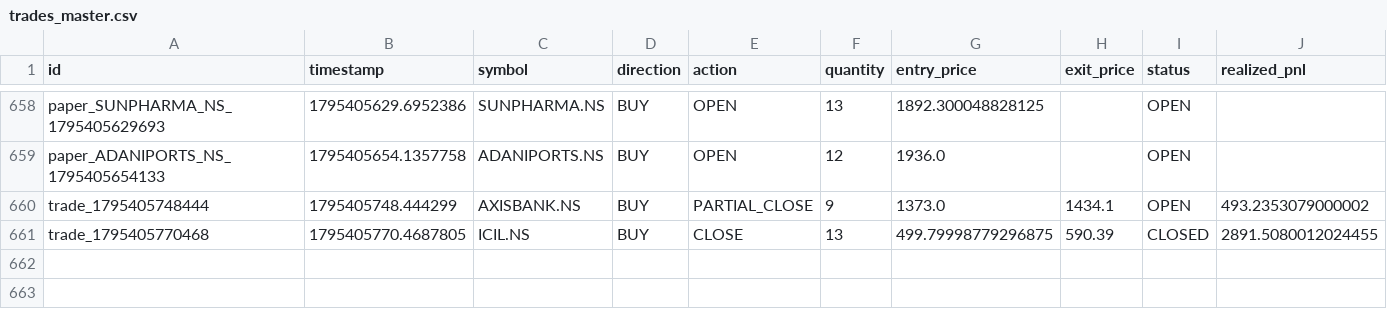
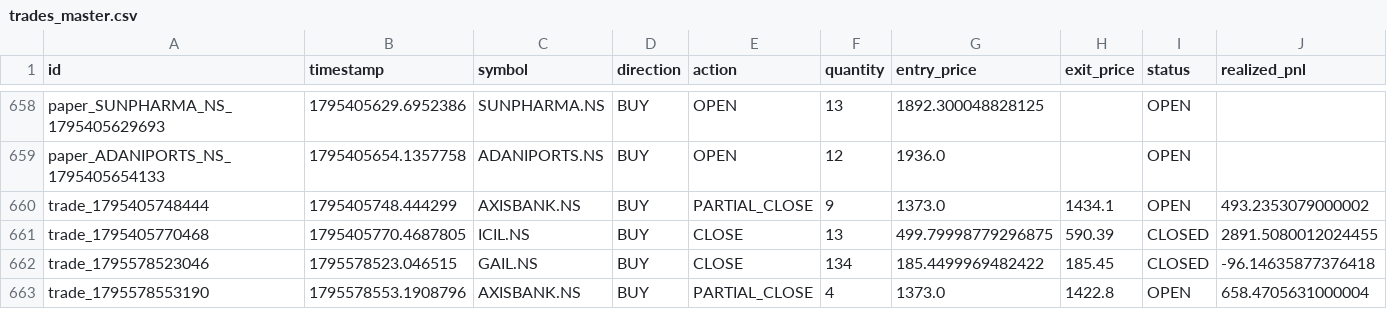
Before and after one commit to kkrsaini-engineer/Trade_testing, a CSV file: storage/trades/trades_master.csv, drawn as a sheet; only a part is shown, gaps mark what is left out; rows hold the shown columns only; the diff names each change by its address in the sheet, - before the commit and + after, or states it on an @@ line.

```diff
--- a/storage/trades/trades_master.csv
+++ b/storage/trades/trades_master.csv
+row 662: trade_1795578523046 | 1795578523.046515 | GAIL.NS | BUY | CLOSE | 134 | 185.4499969482422 | 185.45 | CLOSED | -96.14635877376418
+row 663: trade_1795578553190 | 1795578553.1908796 | AXISBANK.NS | BUY | PARTIAL_CLOSE | 4 | 1373.0 | 1422.8 | OPEN | 658.4705631000004
```
Also changed, not shown: reports/paper_trading_daily_report.csv, 38 other files.
